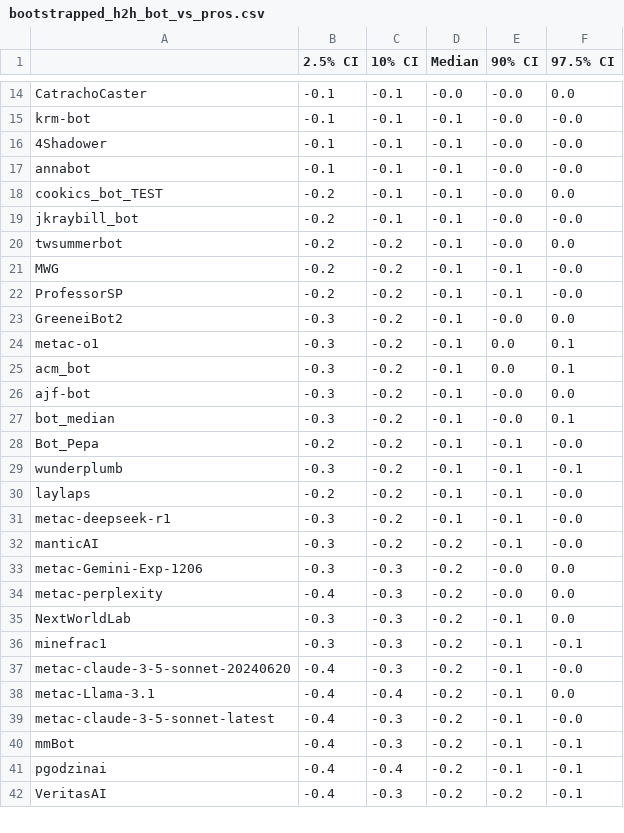
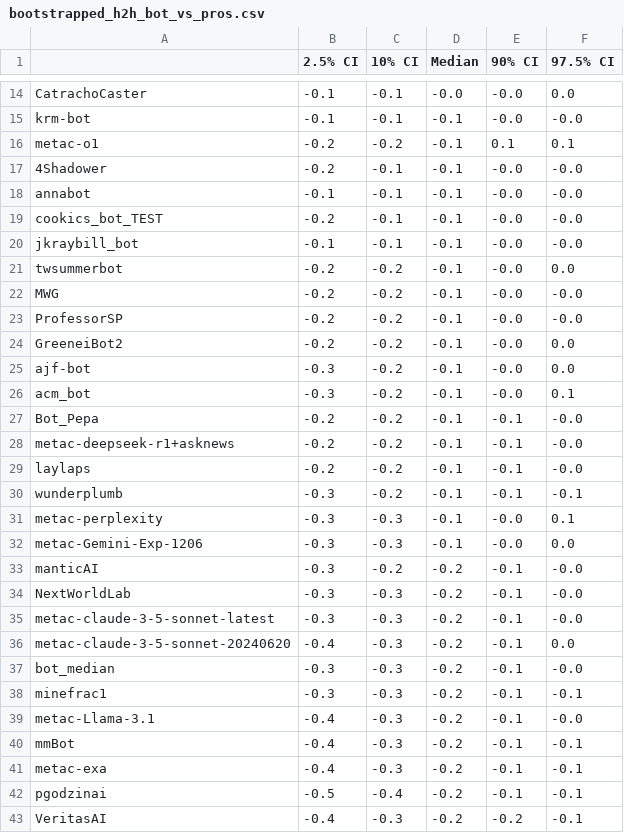
Before and after one commit to Metaculus/aib-analysis, a CSV file: notebook_outputs/bootstrapped_h2h_bot_vs_pros.csv, drawn as a sheet; only a part is shown, gaps mark what is left out; the diff covers the shown part only.

Commit message:
Fixed option parsing problem, and provided median MC question better

```diff
--- a/notebook_outputs/bootstrapped_h2h_bot_vs_pros.csv
+++ b/notebook_outputs/bootstrapped_h2h_bot_vs_pros.csv
@@ -15,28 +15,29 @@ CatrachoCaster,-0.1,-0.1,-0.0,-0.0,0.0
 krm-bot,-0.1,-0.1,-0.1,-0.0,-0.0
-4Shadower,-0.1,-0.1,-0.1,-0.0,-0.0
+metac-o1,-0.2,-0.2,-0.1,0.1,0.1
+4Shadower,-0.2,-0.1,-0.1,-0.0,-0.0
 annabot,-0.1,-0.1,-0.1,-0.0,-0.0
-cookics_bot_TEST,-0.2,-0.1,-0.1,-0.0,0.0
-jkraybill_bot,-0.2,-0.1,-0.1,-0.0,-0.0
+cookics_bot_TEST,-0.2,-0.1,-0.1,-0.0,-0.0
+jkraybill_bot,-0.1,-0.1,-0.1,-0.0,-0.0
 twsummerbot,-0.2,-0.2,-0.1,-0.0,0.0
-MWG,-0.2,-0.2,-0.1,-0.1,-0.0
-ProfessorSP,-0.2,-0.2,-0.1,-0.1,-0.0
-GreeneiBot2,-0.3,-0.2,-0.1,-0.0,0.0
-metac-o1,-0.3,-0.2,-0.1,0.0,0.1
-acm_bot,-0.3,-0.2,-0.1,0.0,0.1
+MWG,-0.2,-0.2,-0.1,-0.0,-0.0
+ProfessorSP,-0.2,-0.2,-0.1,-0.0,-0.0
+GreeneiBot2,-0.2,-0.2,-0.1,-0.0,0.0
 ajf-bot,-0.3,-0.2,-0.1,-0.0,0.0
-bot_median,-0.3,-0.2,-0.1,-0.0,0.1
+acm_bot,-0.3,-0.2,-0.1,-0.0,0.1
 Bot_Pepa,-0.2,-0.2,-0.1,-0.1,-0.0
+metac-deepseek-r1+asknews,-0.2,-0.2,-0.1,-0.1,-0.0
+laylaps,-0.2,-0.2,-0.1,-0.1,-0.0
 wunderplumb,-0.3,-0.2,-0.1,-0.1,-0.1
-laylaps,-0.2,-0.2,-0.1,-0.1,-0.0
-metac-deepseek-r1,-0.3,-0.2,-0.1,-0.1,-0.0
+metac-perplexity,-0.3,-0.3,-0.1,-0.0,0.1
+metac-Gemini-Exp-1206,-0.3,-0.3,-0.1,-0.0,0.0
 manticAI,-0.3,-0.2,-0.2,-0.1,-0.0
-metac-Gemini-Exp-1206,-0.3,-0.3,-0.2,-0.0,0.0
-metac-perplexity,-0.4,-0.3,-0.2,-0.0,0.0
-NextWorldLab,-0.3,-0.3,-0.2,-0.1,0.0
+NextWorldLab,-0.3,-0.3,-0.2,-0.1,-0.0
+metac-claude-3-5-sonnet-latest,-0.3,-0.3,-0.2,-0.1,-0.0
+metac-claude-3-5-sonnet-20240620,-0.4,-0.3,-0.2,-0.1,0.0
+bot_median,-0.3,-0.3,-0.2,-0.1,-0.0
 minefrac1,-0.3,-0.3,-0.2,-0.1,-0.1
-metac-claude-3-5-sonnet-20240620,-0.4,-0.3,-0.2,-0.1,-0.0
-metac-Llama-3.1,-0.4,-0.4,-0.2,-0.1,0.0
-metac-claude-3-5-sonnet-latest,-0.4,-0.3,-0.2,-0.1,-0.0
+metac-Llama-3.1,-0.4,-0.3,-0.2,-0.1,-0.0
 mmBot,-0.4,-0.3,-0.2,-0.1,-0.1
-pgodzinai,-0.4,-0.4,-0.2,-0.1,-0.1
+metac-exa,-0.4,-0.3,-0.2,-0.1,-0.1
+pgodzinai,-0.5,-0.4,-0.2,-0.1,-0.1
 VeritasAI,-0.4,-0.3,-0.2,-0.2,-0.1
```
Also changed, not shown: 1 added row, 2 removed rows, 3 moved rows and 1 edited cell elsewhere in this file, notebook_outputs/weighted_bot_ONLY_peer_leaderboard_t_test.csv, notebook_outputs/weighted_bot_peer_leaderboard_t_test.csv, 4 other files.
